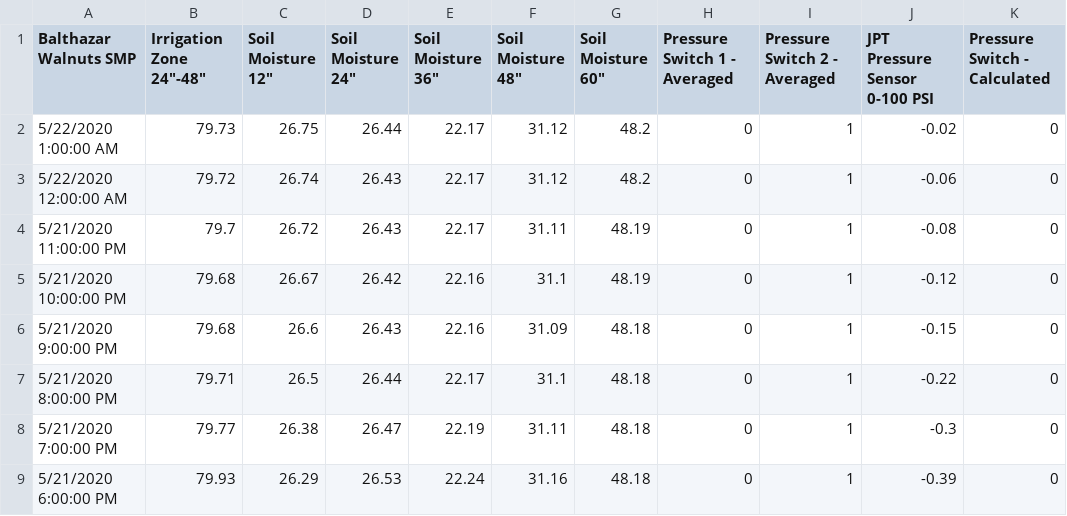
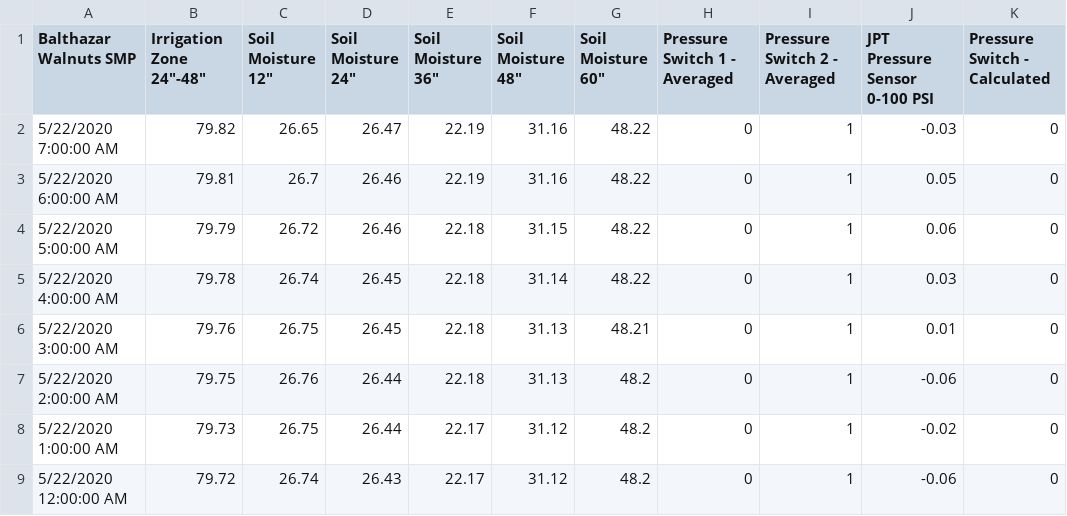
Before and after one commit to mmcguff/california-water-data, a CSV file: jainLogicData/Balthazar_Walnuts_SMP_Data_Hour_4_22_2020_to_5_22_2020.csv, drawn as a sheet; only a part is shown; the shorter side is filled out with more unchanged rows.

```diff
--- a/jainLogicData/Balthazar_Walnuts_SMP_Data_Hour_4_22_2020_to_5_22_2020.csv
+++ b/jainLogicData/Balthazar_Walnuts_SMP_Data_Hour_4_22_2020_to_5_22_2020.csv
@@ -1,2 +1,8 @@
 Balthazar Walnuts SMP,Irrigation Zone 24"-48",Soil Moisture 12",Soil Moisture 24",Soil Moisture 36",Soil Moisture 48",Soil Moisture 60",Pressure Switch 1 - Averaged,Pressure Switch 2 - Averaged,JPT Pressure Sensor 0-100 PSI,Pressure Switch - Calculated
+5/22/2020 7:00:00 AM,79.82,26.65,26.47,22.19,31.16,48.22,0,1,-0.03,0
+5/22/2020 6:00:00 AM,79.81,26.7,26.46,22.19,31.16,48.22,0,1,0.05,0
+5/22/2020 5:00:00 AM,79.79,26.72,26.46,22.18,31.15,48.22,0,1,0.06,0
+5/22/2020 4:00:00 AM,79.78,26.74,26.45,22.18,31.14,48.22,0,1,0.03,0
+5/22/2020 3:00:00 AM,79.76,26.75,26.45,22.18,31.13,48.21,0,1,0.01,0
+5/22/2020 2:00:00 AM,79.75,26.76,26.44,22.18,31.13,48.2,0,1,-0.06,0
 5/22/2020 1:00:00 AM,79.73,26.75,26.44,22.17,31.12,48.2,0,1,-0.02,0
```
Also changed, not shown: jainLogicData/Agri-Park_East_SMP_Data_Hour_4_22_2020_to_5_22_2020.csv, jainLogicData/Agri-Park_West_Unified_WS_Data_Hour_4_22_2020_to_5_22_2020.csv, 13 other files.
